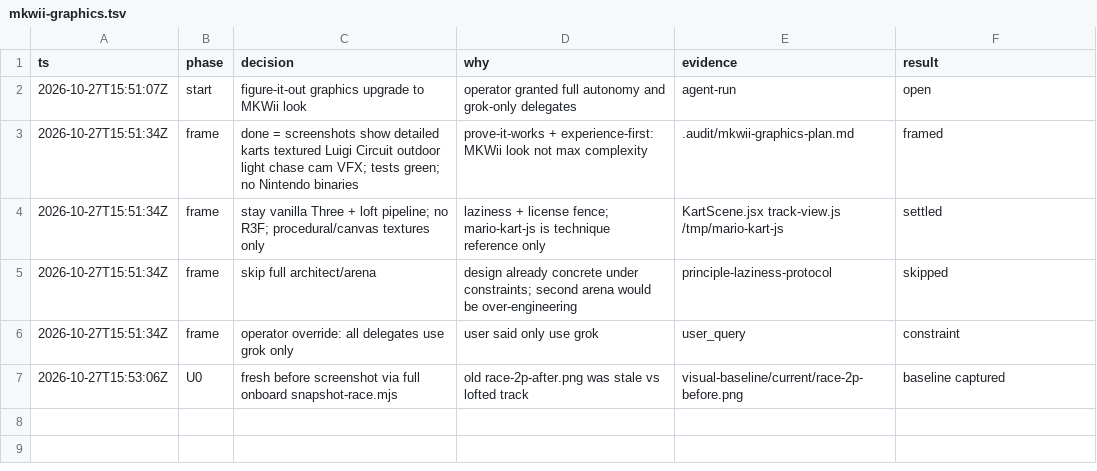
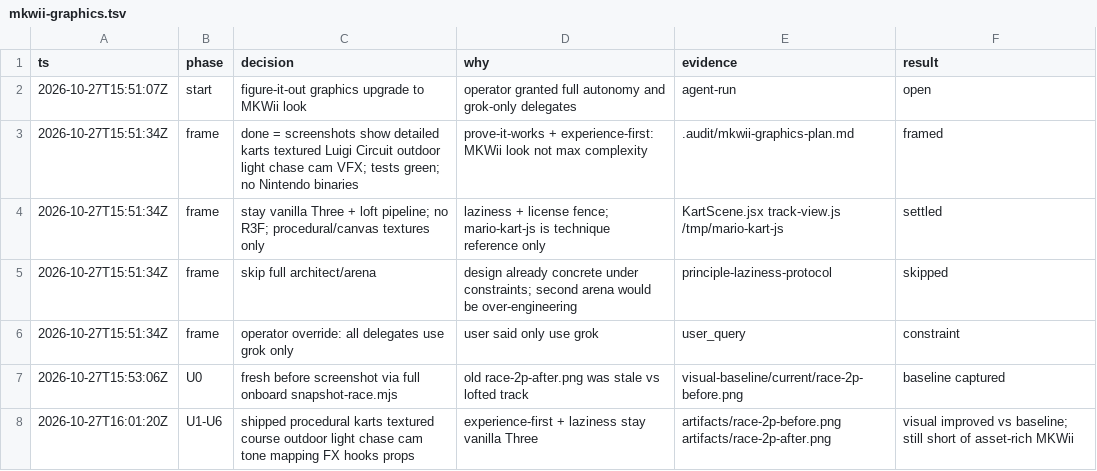
Before and after one commit to JeffersonWu25/wii-for-phone, a TSV file: .audit/mkwii-graphics.tsv, drawn as a sheet.

```diff
--- a/.audit/mkwii-graphics.tsv
+++ b/.audit/mkwii-graphics.tsv
@@ -7 +7,2 @@ ts	phase	decision	why	evidence	result
 2026-10-27T15:53:06Z	U0	fresh before screenshot via full onboard snapshot-race.mjs	old race-2p-after.png was stale vs lofted track	visual-baseline/current/race-2p-before.png	baseline captured
+2026-10-27T16:01:20Z	U1-U6	shipped procedural karts textured course outdoor light chase cam tone mapping FX hooks props	experience-first + laziness stay vanilla Three	artifacts/race-2p-before.png artifacts/race-2p-after.png	visual improved vs baseline; still short of asset-rich MKWii
```
Also changed, not shown: 4 other files.
